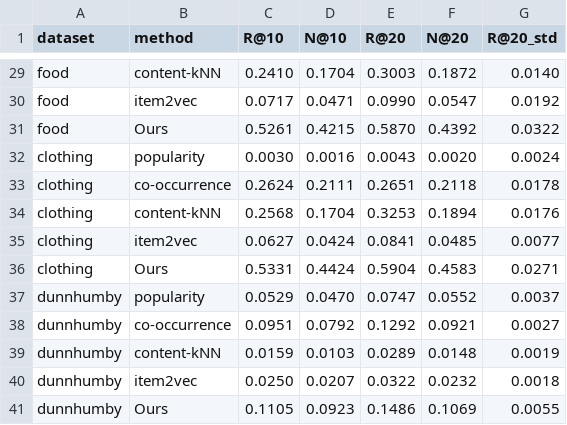
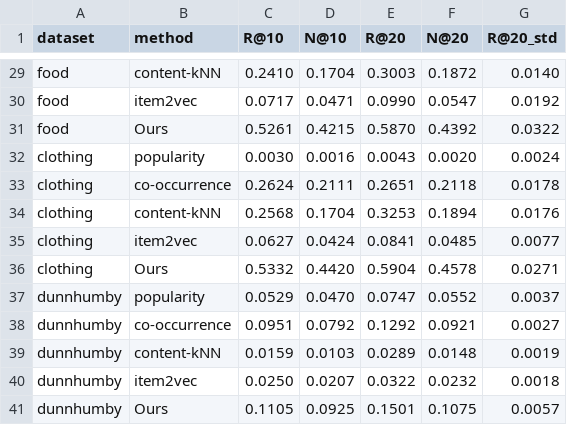
Before and after one commit to AjitKumar01/bundlefuse, a CSV file: results/matrix_zeroparam.csv, drawn as a sheet; only a part is shown, gaps mark what is left out.

```diff
--- a/results/matrix_zeroparam.csv
+++ b/results/matrix_zeroparam.csv
@@ -35,3 +35,3 @@ clothing,content-kNN,0.2568,0.1704,0.3253,0.1894,0.0176
 clothing,item2vec,0.0627,0.0424,0.0841,0.0485,0.0077
-clothing,Ours,0.5331,0.4424,0.5904,0.4583,0.0271
+clothing,Ours,0.5332,0.4420,0.5904,0.4578,0.0271
 dunnhumby,popularity,0.0529,0.0470,0.0747,0.0552,0.0037
@@ -40,2 +40,2 @@ dunnhumby,content-kNN,0.0159,0.0103,0.0289,0.0148,0.0019
 dunnhumby,item2vec,0.0250,0.0207,0.0322,0.0232,0.0018
-dunnhumby,Ours,0.1105,0.0923,0.1486,0.1069,0.0055
+dunnhumby,Ours,0.1105,0.0925,0.1501,0.1075,0.0057
```
Also changed, not shown: 8 other files.
